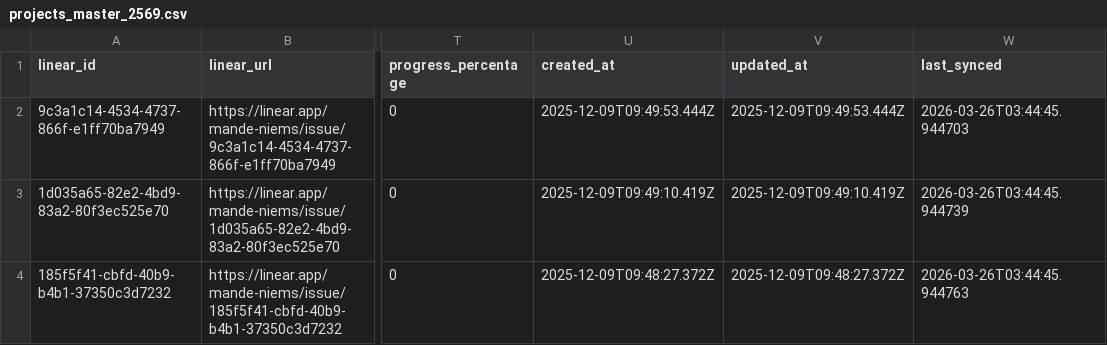
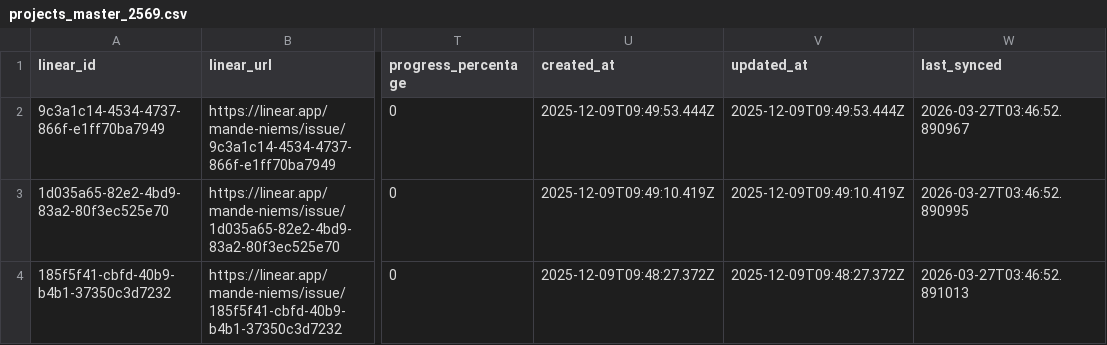
Before and after one commit to ppakpoomm/niems-projects-master, a CSV file: data/projects_master_2569.csv, drawn as a sheet; only a part is shown, gaps mark what is left out; the diff names each change by its address in the sheet, - before the commit and + after, or states it on an @@ line.

```diff
--- a/data/projects_master_2569.csv
+++ b/data/projects_master_2569.csv
-W2 (last_synced): 2026-03-26T03:44:45.944703
+W2 (last_synced): 2026-03-27T03:46:52.890967
-W3 (last_synced): 2026-03-26T03:44:45.944739
+W3 (last_synced): 2026-03-27T03:46:52.890995
-W4 (last_synced): 2026-03-26T03:44:45.944763
+W4 (last_synced): 2026-03-27T03:46:52.891013
```
